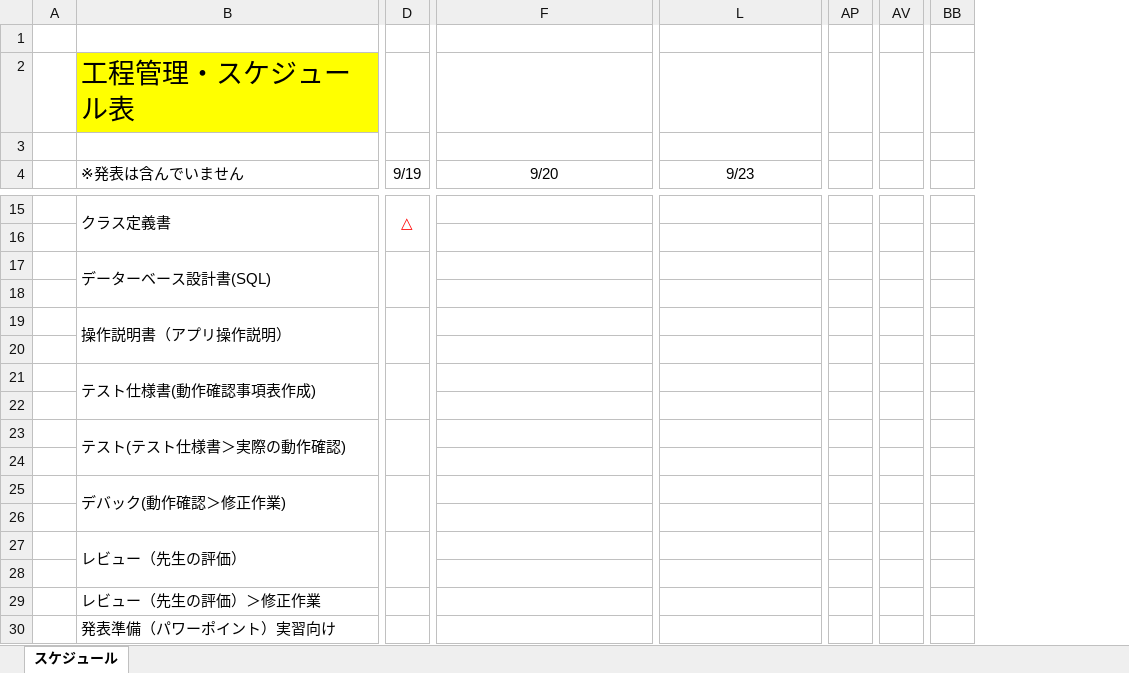
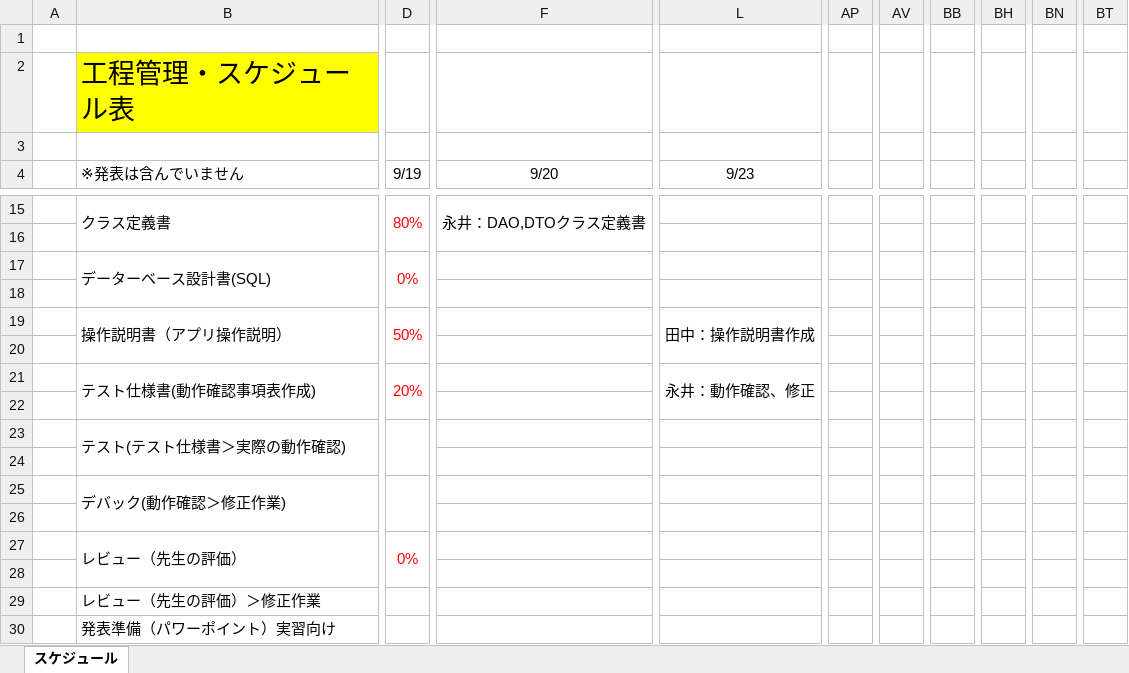
Before and after one commit to kou30/team_forest, an Excel workbook: document/工程表/工程管理(Forest).xlsx, sheet スケジュール, drawn as a sheet; only a part is shown, gaps mark what is left out; values as stored, in another font and other column widths than the file's, no borders; removed rows and columns are numbered as before the commit, all else as after; the diff covers the shown part only; the diff names each change by its address in the sheet, - before the commit and + after, or states it on an @@ line.

```diff
--- a/document/工程表/工程管理(Forest).xlsx (sheet スケジュール)
+++ b/document/工程表/工程管理(Forest).xlsx (sheet スケジュール)
-column AP, empty
+column AP, empty
-column AV, empty
+column AV, empty
-column BB, empty
+column BB, empty
+column BH, empty
+column BN, empty
+column BT, empty
-D15 (9/19): △
+D15 (9/19): 80%
-F15 (9/20): (empty)
+F15 (9/20): 永井：DAO,DTOクラス定義書
+F15:K16 merged
-D17 (9/19): (empty)
+D17 (9/19): 0%
-D19 (9/19): (empty)
+D19 (9/19): 50%
-L19 (9/23): (empty)
+L19 (9/23): 田中：操作説明書作成
+L19:Q20 merged
-D21 (9/19): (empty)
+D21 (9/19): 20%
-L21 (9/23): (empty)
+L21 (9/23): 永井：動作確認、修正
+L21:Q22 merged
-D27 (9/19): (empty)
+D27 (9/19): 0%
```
Also changed, not shown: 15 added columns, 20 edited cells and merged cells elsewhere in this sheet, 1 other file.
